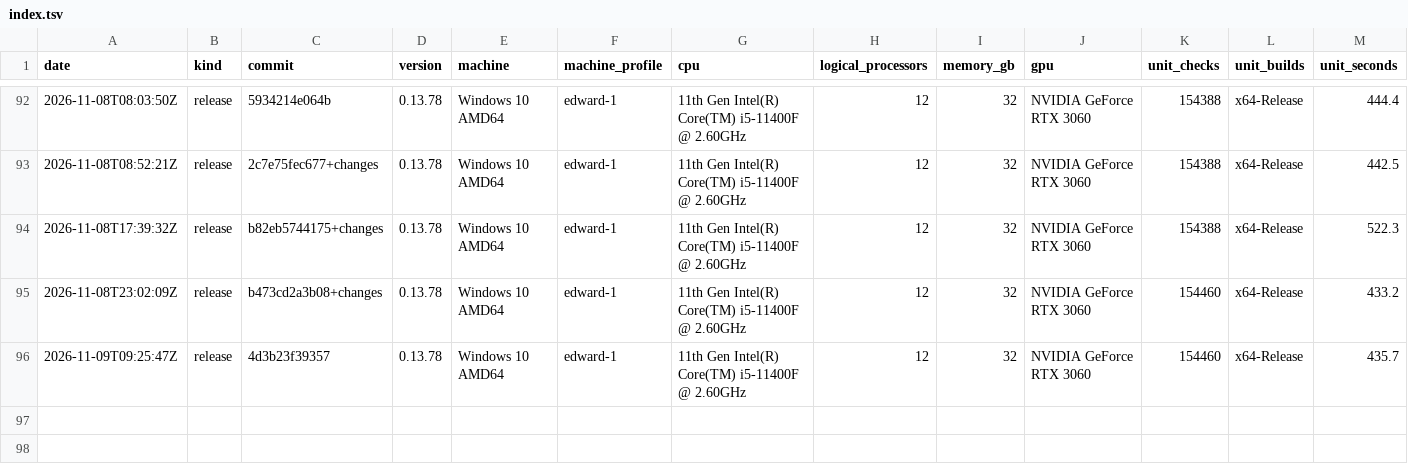
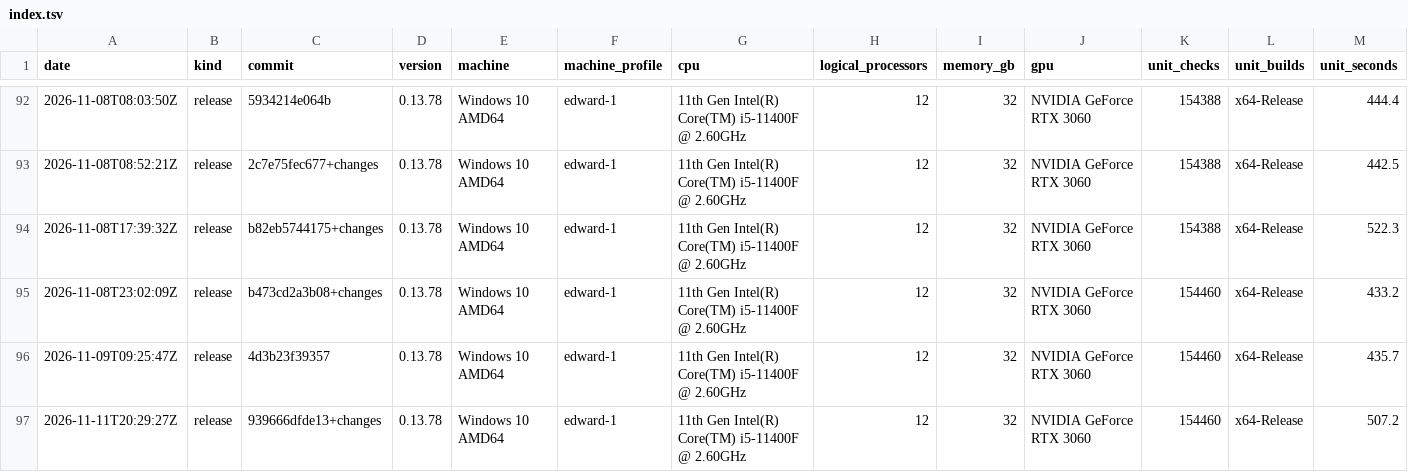
Before and after one commit to Thor110/Potentia, a TSV file: Sieve/metrics/index.tsv, drawn as a sheet; only a part is shown, gaps mark what is left out; rows hold the shown columns only; the diff names each change by its address in the sheet, - before the commit and + after, or states it on an @@ line.

Commit message:
sieve stages

```diff
--- a/Sieve/metrics/index.tsv
+++ b/Sieve/metrics/index.tsv
+row 97: 2026-11-11T20:29:27Z | release | 939666dfde13+changes | 0.13.78 | Windows 10 AMD64 | edward-1 | 11th Gen Intel(R) Core(TM) i5-11400F @ 2.60GHz | 12 | 32 | NVIDIA GeForce RTX 3060 | 154460 | x64-Release | 507.2
```
Also changed, not shown: 33 other files.
